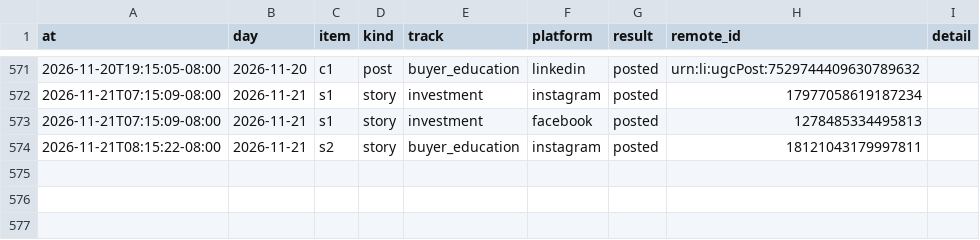
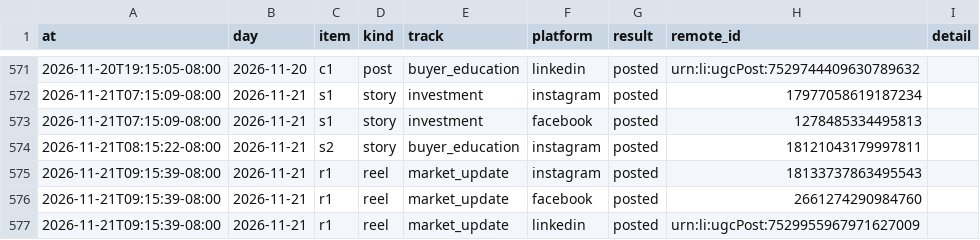
Before and after one commit to memorialdinh/memo-social-bot, a CSV file: data/publish_log.csv, drawn as a sheet; only a part is shown, gaps mark what is left out.

Commit message:
bot: published

```diff
--- a/data/publish_log.csv
+++ b/data/publish_log.csv
@@ -574 +574,4 @@ at,day,item,kind,track,platform,result,remote_id,detail
 2026-11-21T08:15:22-08:00,2026-11-21,s2,story,buyer_education,instagram,posted,18121043179997811,
+2026-11-21T09:15:39-08:00,2026-11-21,r1,reel,market_update,instagram,posted,18133737863495543,
+2026-11-21T09:15:39-08:00,2026-11-21,r1,reel,market_update,facebook,posted,2661274290984760,
+2026-11-21T09:15:39-08:00,2026-11-21,r1,reel,market_update,linkedin,posted,urn:li:ugcPost:7529955967971627009,
```
Also changed, not shown: 1 other file.
